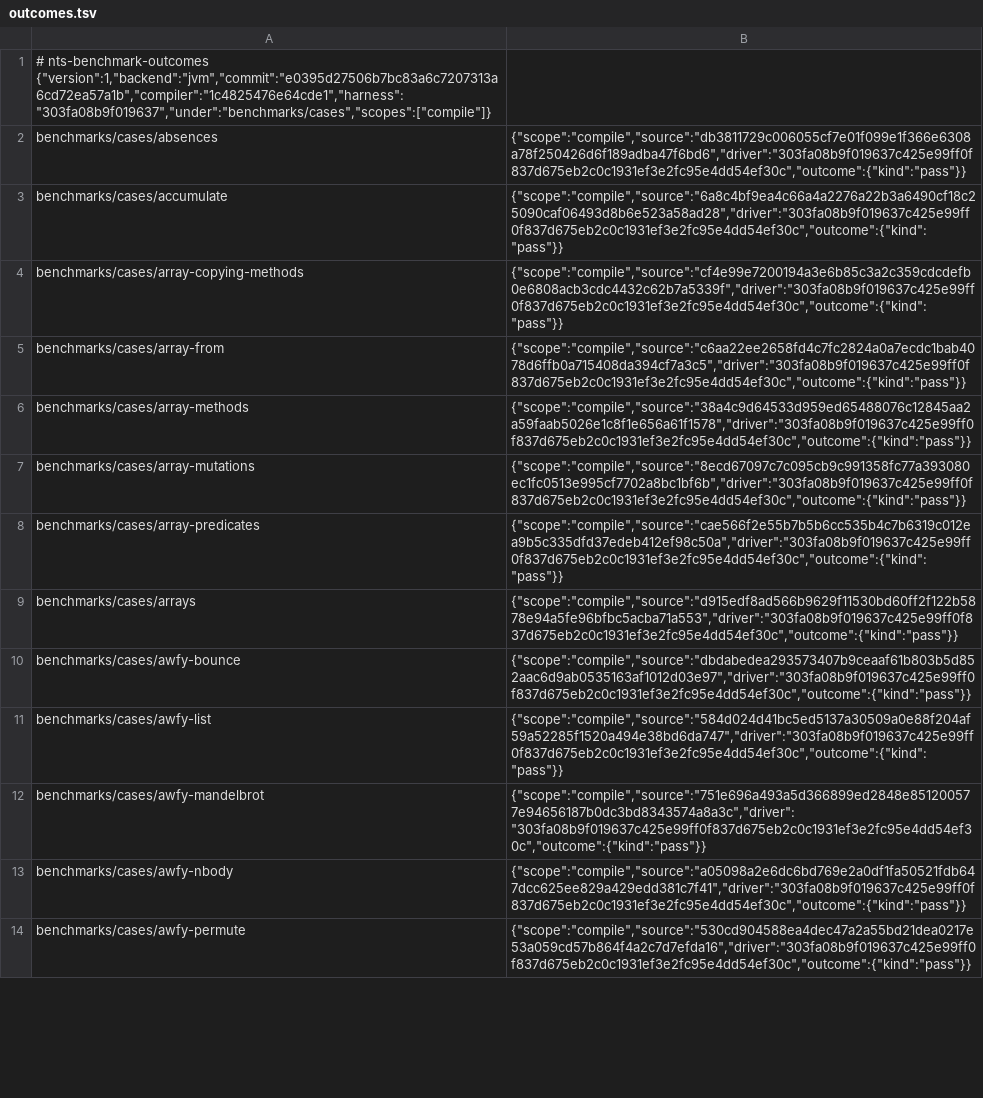
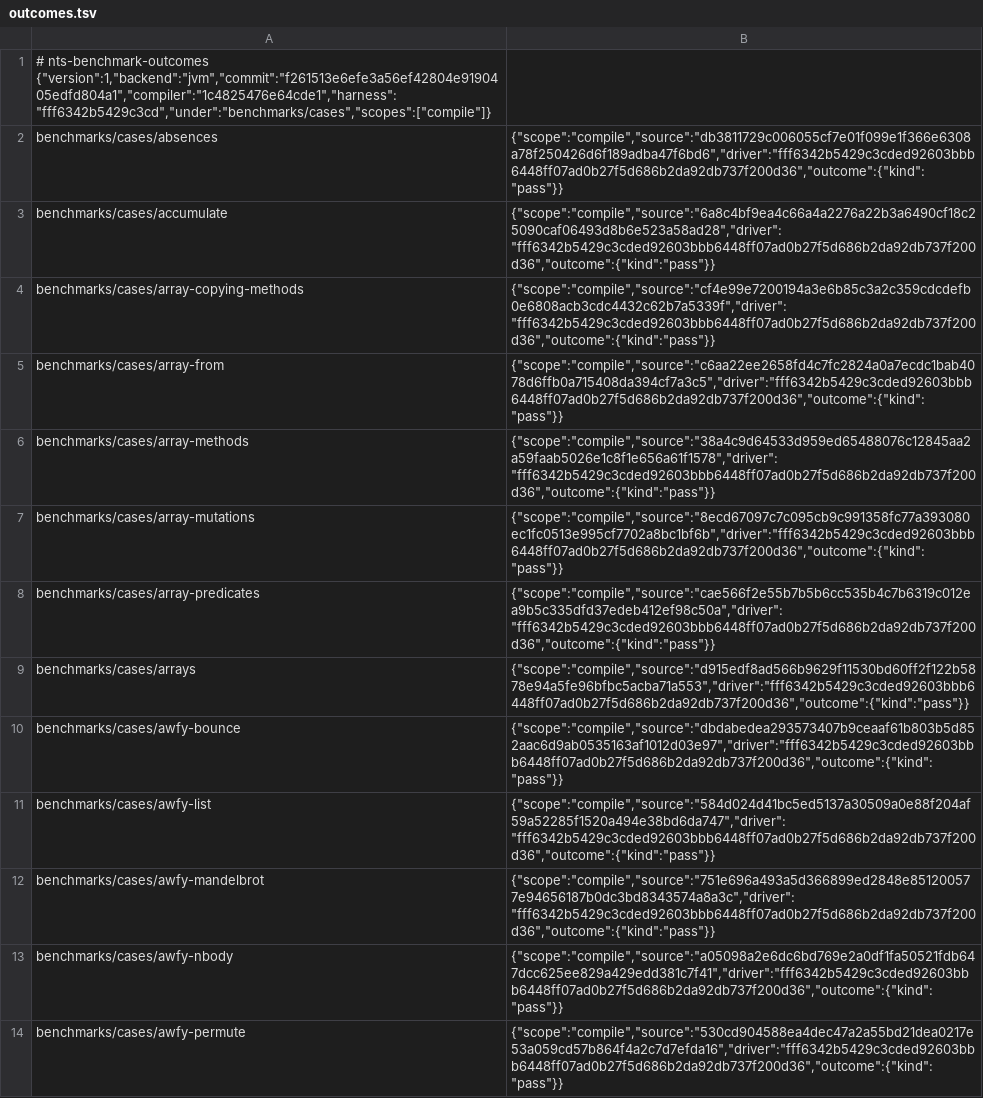
Before and after one commit to AkisArou/nts, a TSV file: results/benchmarks/jvm/outcomes.tsv, drawn as a sheet; only a part is shown; the diff covers the shown part only; the diff names each change by its address in the sheet, - before the commit and + after, or states it on an @@ line.

```diff
--- a/results/benchmarks/jvm/outcomes.tsv
+++ b/results/benchmarks/jvm/outcomes.tsv
-A1: # nts-benchmark-outcomes {"version":1,"backend":"jvm","commit":"e0395d27506b7bc83a6c7207313a6cd72ea57a1b","compiler":"1c4825476e64cde1","harness":"303fa08b9f019637","under":"benchmarks/cases","scopes":["compile"]}
+A1: # nts-benchmark-outcomes {"version":1,"backend":"jvm","commit":"f261513e6efe3a56ef42804e9190405edfd804a1","compiler":"1c4825476e64cde1","harness":"fff6342b5429c3cd","under":"benchmarks/cases","scopes":["compile"]}
-B2: {"scope":"compile","source":"db3811729c006055cf7e01f099e1f366e6308a78f250426d6f189adba47f6bd6","driver":"303fa08b9f019637c425e99ff0f837d675eb2c0c1931ef3e2fc95e4dd54ef30c","outcome":{"kind":"pass"}}
+B2: {"scope":"compile","source":"db3811729c006055cf7e01f099e1f366e6308a78f250426d6f189adba47f6bd6","driver":"fff6342b5429c3cded92603bbb6448ff07ad0b27f5d686b2da92db737f200d36","outcome":{"kind":"pass"}}
-B3: {"scope":"compile","source":"6a8c4bf9ea4c66a4a2276a22b3a6490cf18c25090caf06493d8b6e523a58ad28","driver":"303fa08b9f019637c425e99ff0f837d675eb2c0c1931ef3e2fc95e4dd54ef30c","outcome":{"kind":"pass"}}
+B3: {"scope":"compile","source":"6a8c4bf9ea4c66a4a2276a22b3a6490cf18c25090caf06493d8b6e523a58ad28","driver":"fff6342b5429c3cded92603bbb6448ff07ad0b27f5d686b2da92db737f200d36","outcome":{"kind":"pass"}}
-B4: {"scope":"compile","source":"cf4e99e7200194a3e6b85c3a2c359cdcdefb0e6808acb3cdc4432c62b7a5339f","driver":"303fa08b9f019637c425e99ff0f837d675eb2c0c1931ef3e2fc95e4dd54ef30c","outcome":{"kind":"pass"}}
+B4: {"scope":"compile","source":"cf4e99e7200194a3e6b85c3a2c359cdcdefb0e6808acb3cdc4432c62b7a5339f","driver":"fff6342b5429c3cded92603bbb6448ff07ad0b27f5d686b2da92db737f200d36","outcome":{"kind":"pass"}}
-B5: {"scope":"compile","source":"c6aa22ee2658fd4c7fc2824a0a7ecdc1bab4078d6ffb0a715408da394cf7a3c5","driver":"303fa08b9f019637c425e99ff0f837d675eb2c0c1931ef3e2fc95e4dd54ef30c","outcome":{"kind":"pass"}}
+B5: {"scope":"compile","source":"c6aa22ee2658fd4c7fc2824a0a7ecdc1bab4078d6ffb0a715408da394cf7a3c5","driver":"fff6342b5429c3cded92603bbb6448ff07ad0b27f5d686b2da92db737f200d36","outcome":{"kind":"pass"}}
-B6: {"scope":"compile","source":"38a4c9d64533d959ed65488076c12845aa2a59faab5026e1c8f1e656a61f1578","driver":"303fa08b9f019637c425e99ff0f837d675eb2c0c1931ef3e2fc95e4dd54ef30c","outcome":{"kind":"pass"}}
+B6: {"scope":"compile","source":"38a4c9d64533d959ed65488076c12845aa2a59faab5026e1c8f1e656a61f1578","driver":"fff6342b5429c3cded92603bbb6448ff07ad0b27f5d686b2da92db737f200d36","outcome":{"kind":"pass"}}
-B7: {"scope":"compile","source":"8ecd67097c7c095cb9c991358fc77a393080ec1fc0513e995cf7702a8bc1bf6b","driver":"303fa08b9f019637c425e99ff0f837d675eb2c0c1931ef3e2fc95e4dd54ef30c","outcome":{"kind":"pass"}}
+B7: {"scope":"compile","source":"8ecd67097c7c095cb9c991358fc77a393080ec1fc0513e995cf7702a8bc1bf6b","driver":"fff6342b5429c3cded92603bbb6448ff07ad0b27f5d686b2da92db737f200d36","outcome":{"kind":"pass"}}
-B8: {"scope":"compile","source":"cae566f2e55b7b5b6cc535b4c7b6319c012ea9b5c335dfd37edeb412ef98c50a","driver":"303fa08b9f019637c425e99ff0f837d675eb2c0c1931ef3e2fc95e4dd54ef30c","outcome":{"kind":"pass"}}
+B8: {"scope":"compile","source":"cae566f2e55b7b5b6cc535b4c7b6319c012ea9b5c335dfd37edeb412ef98c50a","driver":"fff6342b5429c3cded92603bbb6448ff07ad0b27f5d686b2da92db737f200d36","outcome":{"kind":"pass"}}
-B9: {"scope":"compile","source":"d915edf8ad566b9629f11530bd60ff2f122b5878e94a5fe96bfbc5acba71a553","driver":"303fa08b9f019637c425e99ff0f837d675eb2c0c1931ef3e2fc95e4dd54ef30c","outcome":{"kind":"pass"}}
+B9: {"scope":"compile","source":"d915edf8ad566b9629f11530bd60ff2f122b5878e94a5fe96bfbc5acba71a553","driver":"fff6342b5429c3cded92603bbb6448ff07ad0b27f5d686b2da92db737f200d36","outcome":{"kind":"pass"}}
-B10: {"scope":"compile","source":"dbdabedea293573407b9ceaaf61b803b5d852aac6d9ab0535163af1012d03e97","driver":"303fa08b9f019637c425e99ff0f837d675eb2c0c1931ef3e2fc95e4dd54ef30c","outcome":{"kind":"pass"}}
+B10: {"scope":"compile","source":"dbdabedea293573407b9ceaaf61b803b5d852aac6d9ab0535163af1012d03e97","driver":"fff6342b5429c3cded92603bbb6448ff07ad0b27f5d686b2da92db737f200d36","outcome":{"kind":"pass"}}
-B11: {"scope":"compile","source":"584d024d41bc5ed5137a30509a0e88f204af59a52285f1520a494e38bd6da747","driver":"303fa08b9f019637c425e99ff0f837d675eb2c0c1931ef3e2fc95e4dd54ef30c","outcome":{"kind":"pass"}}
+B11: {"scope":"compile","source":"584d024d41bc5ed5137a30509a0e88f204af59a52285f1520a494e38bd6da747","driver":"fff6342b5429c3cded92603bbb6448ff07ad0b27f5d686b2da92db737f200d36","outcome":{"kind":"pass"}}
-B12: {"scope":"compile","source":"751e696a493a5d366899ed2848e851200577e94656187b0dc3bd8343574a8a3c","driver":"303fa08b9f019637c425e99ff0f837d675eb2c0c1931ef3e2fc95e4dd54ef30c","outcome":{"kind":"pass"}}
+B12: {"scope":"compile","source":"751e696a493a5d366899ed2848e851200577e94656187b0dc3bd8343574a8a3c","driver":"fff6342b5429c3cded92603bbb6448ff07ad0b27f5d686b2da92db737f200d36","outcome":{"kind":"pass"}}
-B13: {"scope":"compile","source":"a05098a2e6dc6bd769e2a0df1fa50521fdb647dcc625ee829a429edd381c7f41","driver":"303fa08b9f019637c425e99ff0f837d675eb2c0c1931ef3e2fc95e4dd54ef30c","outcome":{"kind":"pass"}}
+B13: {"scope":"compile","source":"a05098a2e6dc6bd769e2a0df1fa50521fdb647dcc625ee829a429edd381c7f41","driver":"fff6342b5429c3cded92603bbb6448ff07ad0b27f5d686b2da92db737f200d36","outcome":{"kind":"pass"}}
-B14: {"scope":"compile","source":"530cd904588ea4dec47a2a55bd21dea0217e53a059cd57b864f4a2c7d7efda16","driver":"303fa08b9f019637c425e99ff0f837d675eb2c0c1931ef3e2fc95e4dd54ef30c","outcome":{"kind":"pass"}}
+B14: {"scope":"compile","source":"530cd904588ea4dec47a2a55bd21dea0217e53a059cd57b864f4a2c7d7efda16","driver":"fff6342b5429c3cded92603bbb6448ff07ad0b27f5d686b2da92db737f200d36","outcome":{"kind":"pass"}}
```
Also changed, not shown: 100 edited cells elsewhere in this file, results/benchmarks/c/outcomes.tsv, results/benchmarks/llvm/outcomes.tsv, 6 other files.
